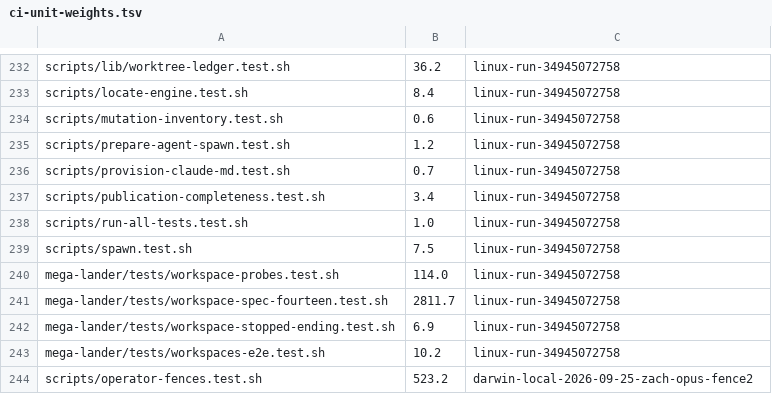
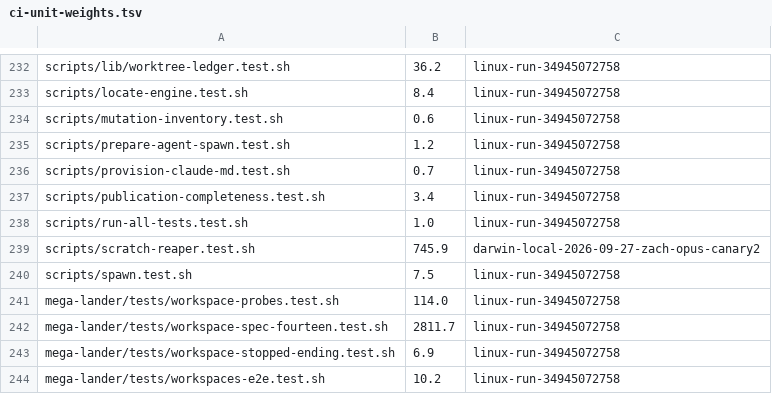
Before and after one commit to WebDevBooster/richos, a TSV file: richos/engine/scripts/lib/ci-unit-weights.tsv, drawn as a sheet; only a part is shown, gaps mark what is left out; the shorter side is filled out with more unchanged rows; the diff names each change by its address in the sheet, - before the commit and + after, or states it on an @@ line.

Commit message:
ci-unit-weights: measure scratch-reaper.test.sh (745.9 s) so it stops dying at the 900 s default deadline
It had no row, so it was packed at DEFAULT_WEIGHT and killed at the 900 s
deadline that weight gives: four proof runs on 2026-09-24..27 recorded it as
'DEADLINE (900s) reached, killed' (one PASS at 502 s). Measured alone under
ci-shard.sh --only-units on this branch today: PASS 745.9 s; the row is the
replacement ci-shard.sh printed.

```diff
--- a/richos/engine/scripts/lib/ci-unit-weights.tsv
+++ b/richos/engine/scripts/lib/ci-unit-weights.tsv
+row 239: scripts/scratch-reaper.test.sh | 745.9 | darwin-local-2026-09-27-zach-opus-canary2
```
